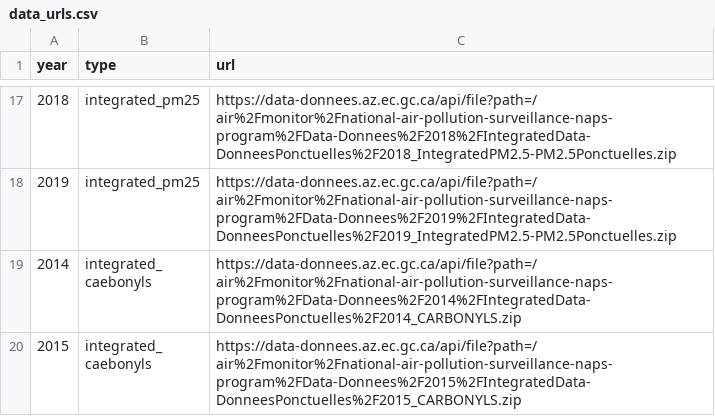
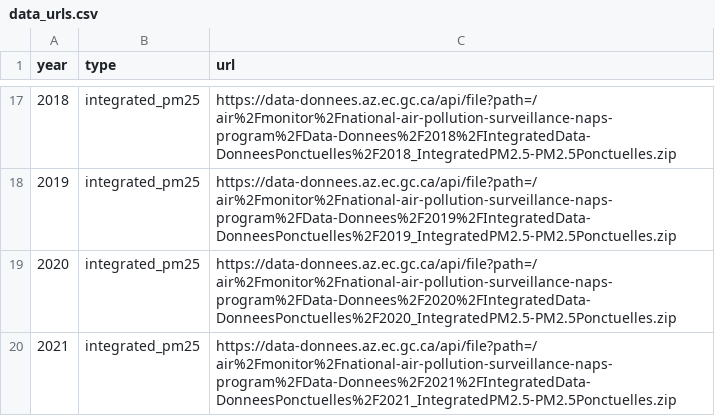
Before and after one commit to ytorigata/napsanalyser, a CSV file: data/config/data_urls.csv, drawn as a sheet; only a part is shown, gaps mark what is left out; the shorter side is filled out with more unchanged rows; the diff covers the shown part only.

Commit message:
Added 2020 - 2022 data
Added the data between 2020 and 2022 which was first time released on July 26, 2024.

```diff
--- a/data/config/data_urls.csv
+++ b/data/config/data_urls.csv
@@ -18 +18,3 @@
 2019,integrated_pm25,https://data-donnees.az.ec.gc.ca/api/file?path=/air%2Fmonitor%2Fnational-air-pollution-surveillance-naps-program%2FData-Donnees%2F2019%2FIntegratedData-DonneesPonctuelles%2F2019_IntegratedPM2.5-PM2.5Ponctuelles.zip
+2020,integrated_pm25,https://data-donnees.az.ec.gc.ca/api/file?path=/air%2Fmonitor%2Fnational-air-pollution-surveillance-naps-program%2FData-Donnees%2F2020%2FIntegratedData-DonneesPonctuelles%2F2020_IntegratedPM2.5-PM2.5Ponctuelles.zip
+2021,integrated_pm25,https://data-donnees.az.ec.gc.ca/api/file?path=/air%2Fmonitor%2Fnational-air-pollution-surveillance-naps-program%2FData-Donnees%2F2021%2FIntegratedData-DonneesPonctuelles%2F2021_IntegratedPM2.5-PM2.5Ponctuelles.zip
```
Also changed, not shown: 10 added rows elsewhere in this file, 1 other file.
